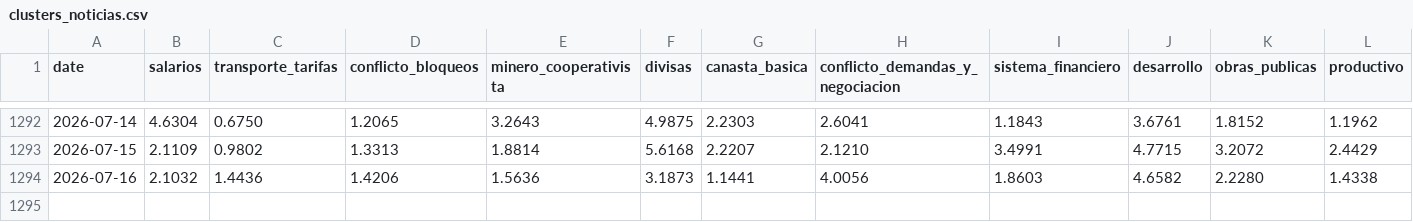
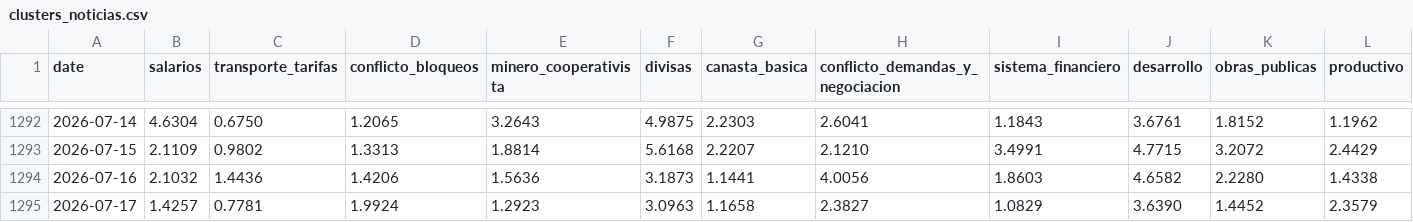
Before and after one commit to pr0nstar/bo-ts, a CSV file: data/clusters_noticias.csv, drawn as a sheet; only a part is shown, gaps mark what is left out; rows hold the shown columns only; the diff names each change by its address in the sheet, - before the commit and + after, or states it on an @@ line.

Commit message:
auto update ts

```diff
--- a/data/clusters_noticias.csv
+++ b/data/clusters_noticias.csv
+row 1295: 2026-07-17 | 1.4257 | 0.7781 | 1.9924 | 1.2923 | 3.0963 | 1.1658 | 2.3827 | 1.0829 | 3.6390 | 1.4452 | 2.3579
```
